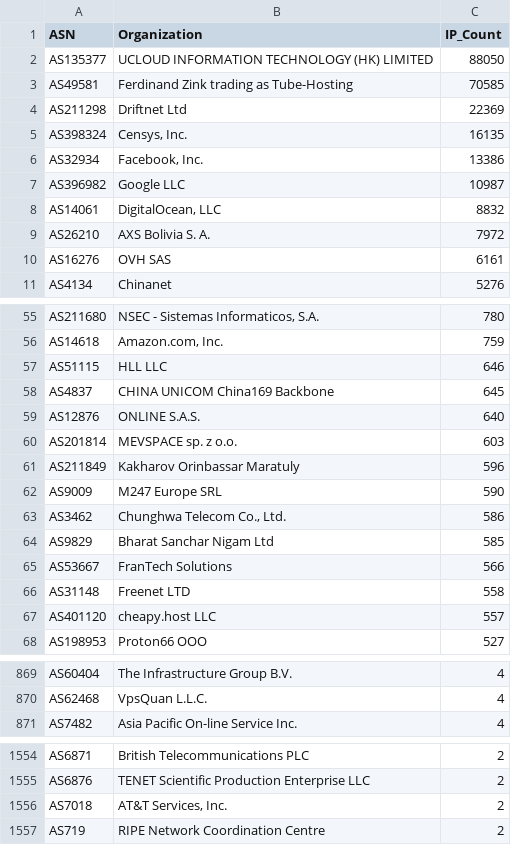
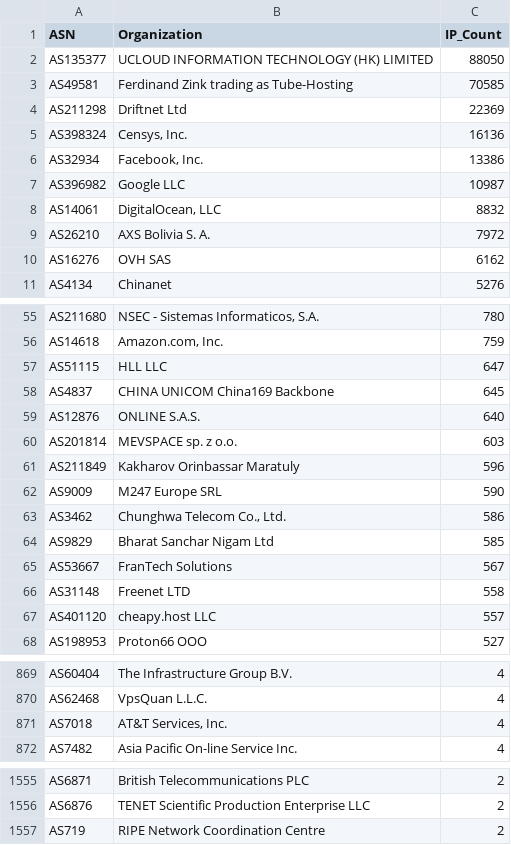
Before and after one commit to BlacKSnowDot0/packetsdatabase-db, a CSV file: asn_summary.csv, drawn as a sheet; only a part is shown, gaps mark what is left out.

```diff
--- a/asn_summary.csv
+++ b/asn_summary.csv
@@ -4,3 +4,3 @@ ASN,Organization,IP_Count
 "AS211298","Driftnet Ltd",22369
-"AS398324","Censys, Inc.",16135
+"AS398324","Censys, Inc.",16136
 "AS32934","Facebook, Inc.",13386
@@ -9,3 +9,3 @@ ASN,Organization,IP_Count
 "AS26210","AXS Bolivia S. A.",7972
-"AS16276","OVH SAS",6161
+"AS16276","OVH SAS",6162
 "AS4134","Chinanet",5276
@@ -56,3 +56,3 @@ ASN,Organization,IP_Count
 "AS14618","Amazon.com, Inc.",759
-"AS51115","HLL LLC",646
+"AS51115","HLL LLC",647
 "AS4837","CHINA UNICOM China169 Backbone",645
@@ -64,3 +64,3 @@ ASN,Organization,IP_Count
 "AS9829","Bharat Sanchar Nigam Ltd",585
-"AS53667","FranTech Solutions",566
+"AS53667","FranTech Solutions",567
 "AS31148","Freenet LTD",558
@@ -870,2 +870,3 @@ ASN,Organization,IP_Count
 "AS62468","VpsQuan L.L.C.",4
+"AS7018","AT&T Services, Inc.",4
 "AS7482","Asia Pacific On-line Service Inc.",4
@@ -1555,3 +1556,2 @@ ASN,Organization,IP_Count
 "AS6876","TENET Scientific Production Enterprise LLC",2
-"AS7018","AT&T Services, Inc.",2
 "AS719","RIPE Network Coordination Centre",2
```
Also changed, not shown: 5 other files.
